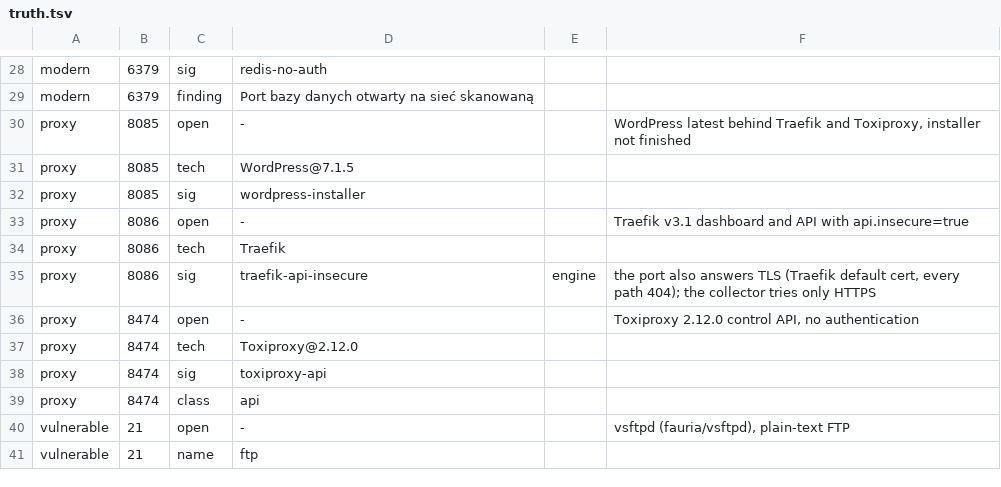
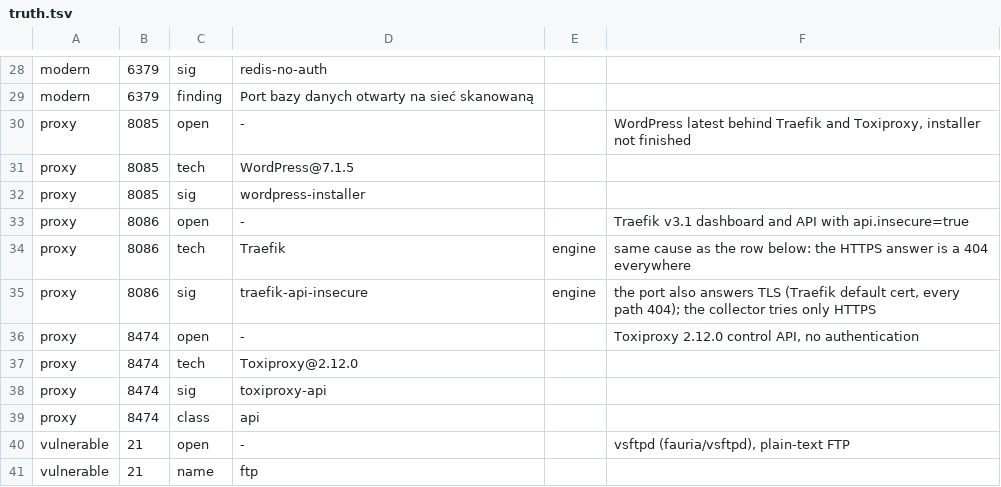
Before and after one commit to iwosmu/aghpen, a TSV file: e2e/jury/truth.tsv, drawn as a sheet; only a part is shown, gaps mark what is left out.

Commit message:
test(jury): default-profile juror flow in the jury machine, merged change kinds, harness fixes

```diff
--- a/e2e/jury/truth.tsv
+++ b/e2e/jury/truth.tsv
@@ -33,3 +33,3 @@ proxy	8085	sig	wordpress-installer
 proxy	8086	open	-		Traefik v3.1 dashboard and API with api.insecure=true
-proxy	8086	tech	Traefik
+proxy	8086	tech	Traefik	engine	same cause as the row below: the HTTPS answer is a 404 everywhere
 proxy	8086	sig	traefik-api-insecure	engine	the port also answers TLS (Traefik default cert, every path 404); the collector tries only HTTPS
```
Also changed, not shown: 2 other files.
